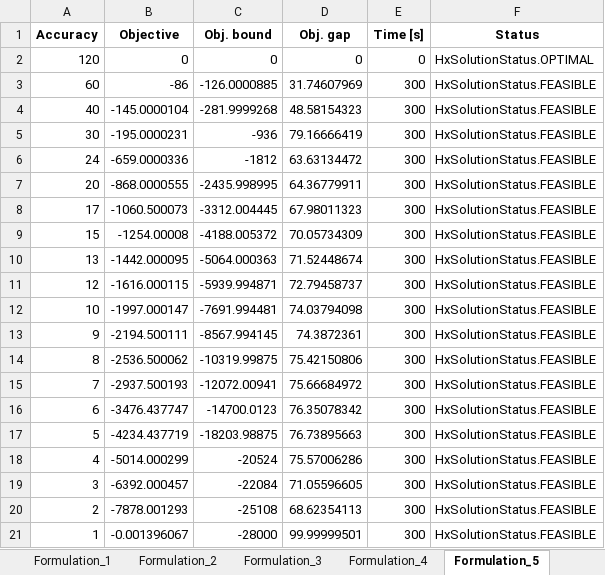
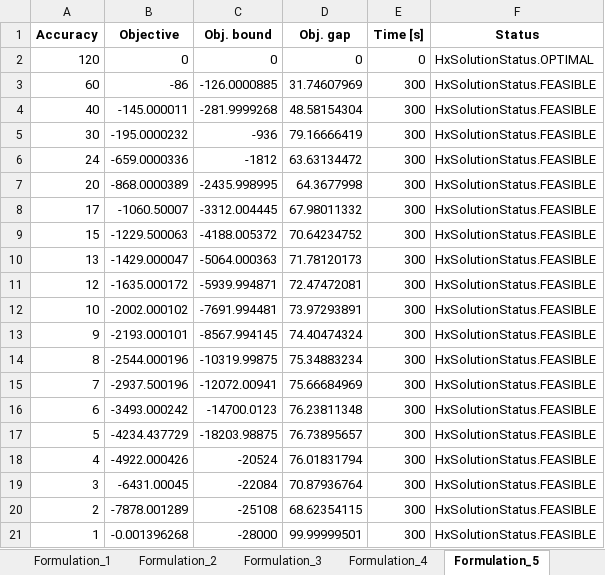
Before and after one commit to David-Linan/SetBasedSTN, an Excel workbook: hexaly_benchmarking_results/original.xlsx, sheet Formulation_5, drawn as a sheet; values as stored, in another font and other column widths than the file's, no borders; the diff names each change by its address in the sheet, - before the commit and + after, or states it on an @@ line.

```diff
--- a/hexaly_benchmarking_results/original.xlsx (sheet Formulation_5)
+++ b/hexaly_benchmarking_results/original.xlsx (sheet Formulation_5)
-B4 (Objective): -145.0000104
+B4 (Objective): -145.000011
-D4 (Obj. gap): 48.58154323
+D4 (Obj. gap): 48.58154304
-B5 (Objective): -195.0000231
+B5 (Objective): -195.0000232
-B7 (Objective): -868.0000555
+B7 (Objective): -868.0000389
-D7 (Obj. gap): 64.36779911
+D7 (Obj. gap): 64.3677998
-B8 (Objective): -1060.500073
+B8 (Objective): -1060.50007
-D8 (Obj. gap): 67.98011323
+D8 (Obj. gap): 67.98011332
-B9 (Objective): -1254.00008
+B9 (Objective): -1229.500063
-D9 (Obj. gap): 70.05734309
+D9 (Obj. gap): 70.64234752
-B10 (Objective): -1442.000095
+B10 (Objective): -1429.000047
-D10 (Obj. gap): 71.52448674
+D10 (Obj. gap): 71.78120173
-B11 (Objective): -1616.000115
+B11 (Objective): -1635.000172
-D11 (Obj. gap): 72.79458737
+D11 (Obj. gap): 72.47472081
-B12 (Objective): -1997.000147
+B12 (Objective): -2002.000102
-D12 (Obj. gap): 74.03794098
+D12 (Obj. gap): 73.97293891
-B13 (Objective): -2194.500111
+B13 (Objective): -2193.000101
-D13 (Obj. gap): 74.3872361
+D13 (Obj. gap): 74.40474324
-B14 (Objective): -2536.500062
+B14 (Objective): -2544.000196
-D14 (Obj. gap): 75.42150806
+D14 (Obj. gap): 75.34883234
-B15 (Objective): -2937.500193
+B15 (Objective): -2937.500196
-D15 (Obj. gap): 75.66684972
+D15 (Obj. gap): 75.66684969
-B16 (Objective): -3476.437747
+B16 (Objective): -3493.000242
-D16 (Obj. gap): 76.35078342
+D16 (Obj. gap): 76.23811348
-B17 (Objective): -4234.437719
+B17 (Objective): -4234.437729
-D17 (Obj. gap): 76.73895663
+D17 (Obj. gap): 76.73895657
-B18 (Objective): -5014.000299
+B18 (Objective): -4922.000426
-D18 (Obj. gap): 75.57006286
+D18 (Obj. gap): 76.01831794
-B19 (Objective): -6392.000457
+B19 (Objective): -6431.00045
-D19 (Obj. gap): 71.05596605
+D19 (Obj. gap): 70.87936764
-B20 (Objective): -7878.001293
+B20 (Objective): -7878.001289
-D20 (Obj. gap): 68.62354113
+D20 (Obj. gap): 68.62354115
-B21 (Objective): -0.001396067
+B21 (Objective): -0.001396268
```
Also changed, not shown: sheet Formulation_1, sheet Formulation_4, sheet Formulation_2, hexaly_benchmarking_results/known_n.xlsx, hexaly_benchmarking_results/mip_n.xlsx, 9 other files.
